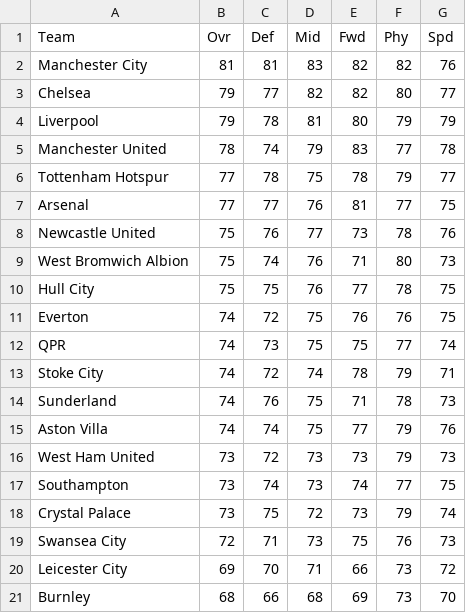
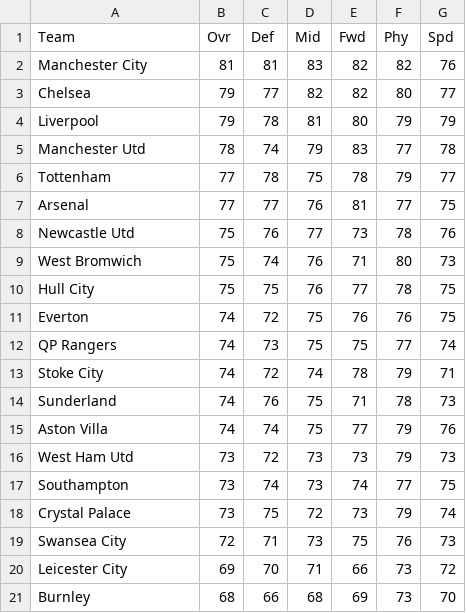
Before and after one commit to slee279/EPL, a CSV file: Data/PES15.csv, drawn as a sheet.

```diff
--- a/Data/PES15.csv
+++ b/Data/PES15.csv
@@ -4,10 +4,10 @@ Chelsea,79,77,82,82,80,77
 Liverpool,79,78,81,80,79,79
-Manchester United,78,74,79,83,77,78
-Tottenham Hotspur,77,78,75,78,79,77
+Manchester Utd,78,74,79,83,77,78
+Tottenham,77,78,75,78,79,77
 Arsenal,77,77,76,81,77,75
-Newcastle United,75,76,77,73,78,76
-West Bromwich Albion,75,74,76,71,80,73
+Newcastle Utd,75,76,77,73,78,76
+West Bromwich,75,74,76,71,80,73
 Hull City,75,75,76,77,78,75
 Everton,74,72,75,76,76,75
-QPR,74,73,75,75,77,74
+QP Rangers,74,73,75,75,77,74
 Stoke City,74,72,74,78,79,71
@@ -15,3 +15,3 @@ Sunderland,74,76,75,71,78,73
 Aston Villa,74,74,75,77,79,76
-West Ham United,73,72,73,73,79,73
+West Ham Utd,73,72,73,73,79,73
 Southampton,73,74,73,74,77,75
```
Also changed, not shown: Data/PES14.csv, Data/PES16.csv, 5 other files.
